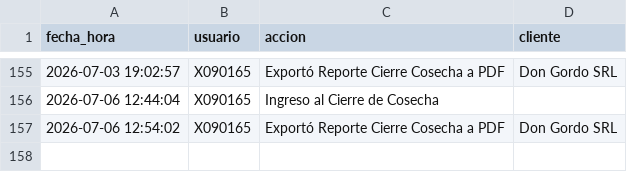
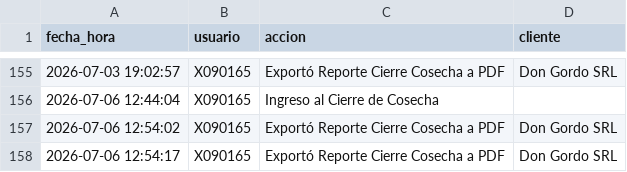
Before and after one commit to suyai-d/reportes-seguridad-db, a CSV file: registro_actividad.csv, drawn as a sheet; only a part is shown, gaps mark what is left out.

Commit message:
Log: X090165 - Exportó Reporte Cierre Cosecha a PDF

```diff
--- a/registro_actividad.csv
+++ b/registro_actividad.csv
@@ -157 +157,2 @@ fecha_hora,usuario,accion,cliente
 2026-07-06 12:54:02,X090165,Exportó Reporte Cierre Cosecha a PDF,Don Gordo SRL
+2026-07-06 12:54:17,X090165,Exportó Reporte Cierre Cosecha a PDF,Don Gordo SRL
```
